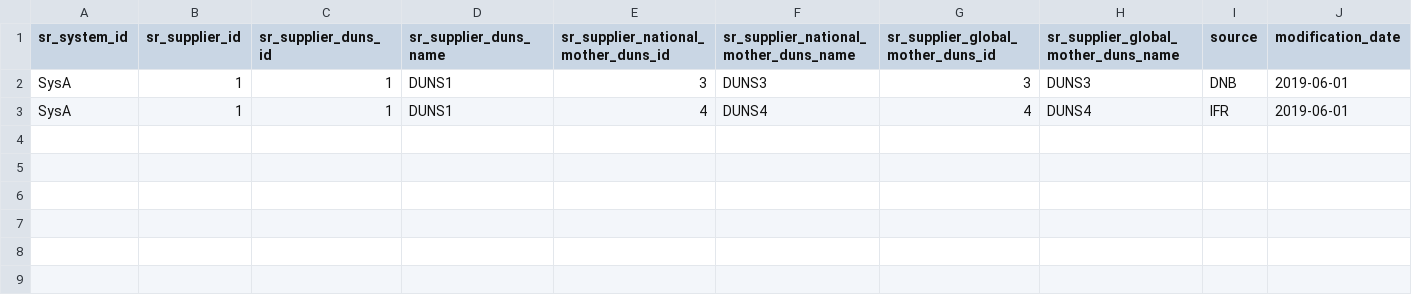
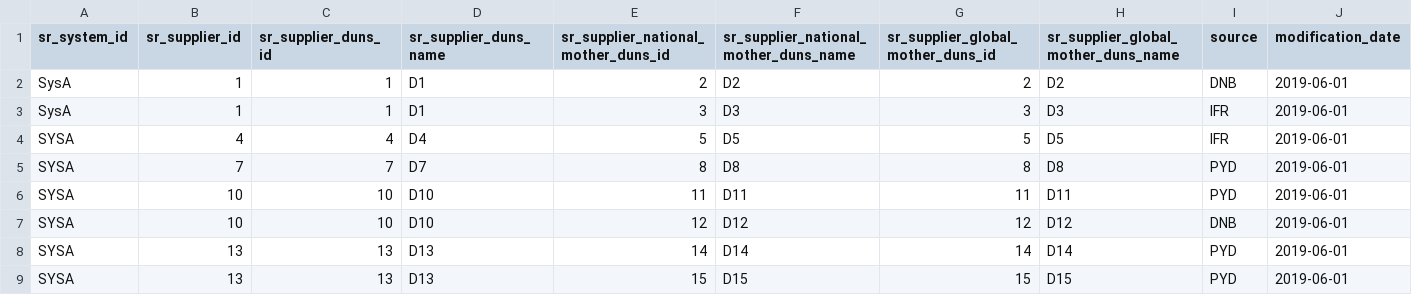
Before and after one commit to Byterset/Neo4jSandbox, a CSV file: test_sap_export.csv, drawn as a sheet.

Commit message:
Tests

```diff
--- a/test_sap_export.csv
+++ b/test_sap_export.csv
@@ -1,3 +1,9 @@
 "sr_system_id"|"sr_supplier_id"|"sr_supplier_duns_id"|"sr_supplier_duns_name"|"sr_supplier_national_mother_duns_id"|"sr_supplier_national_mother_duns_name"|"sr_supplier_global_mother_duns_id"|"sr_supplier_global_mother_duns_name"|"source"|"modification_date"
-"SysA"|"1"|"1"|"DUNS1"|"3"|"DUNS3"|"3"|"DUNS3"|"DNB"|"2019-06-01"
-"SysA"|"1"|"1"|"DUNS1"|"4"|"DUNS4"|"4"|"DUNS4"|"IFR"|"2019-06-01"
+"SysA"|"1"|"1"|"D1"|"2"|"D2"|"2"|"D2"|"DNB"|"2019-06-01"
+"SysA"|"1"|"1"|"D1"|"3"|"D3"|"3"|"D3"|"IFR"|"2019-06-01"
+"SYSA"|"4"|"4"|"D4"|"5"|"D5"|"5"|"D5"|"IFR"|"2019-06-01"
+"SYSA"|"7"|"7"|"D7"|"8"|"D8"|"8"|"D8"|"PYD"|"2019-06-01"
+"SYSA"|"10"|"10"|"D10"|"11"|"D11"|"11"|"D11"|"PYD"|"2019-06-01"
+"SYSA"|"10"|"10"|"D10"|"12"|"D12"|"12"|"D12"|"DNB"|"2019-06-01"
+"SYSA"|"13"|"13"|"D13"|"14"|"D14"|"14"|"D14"|"PYD"|"2019-06-01"
+"SYSA"|"13"|"13"|"D13"|"15"|"D15"|"15"|"D15"|"PYD"|"2019-06-01"
```
Also changed, not shown: 2 other files.
